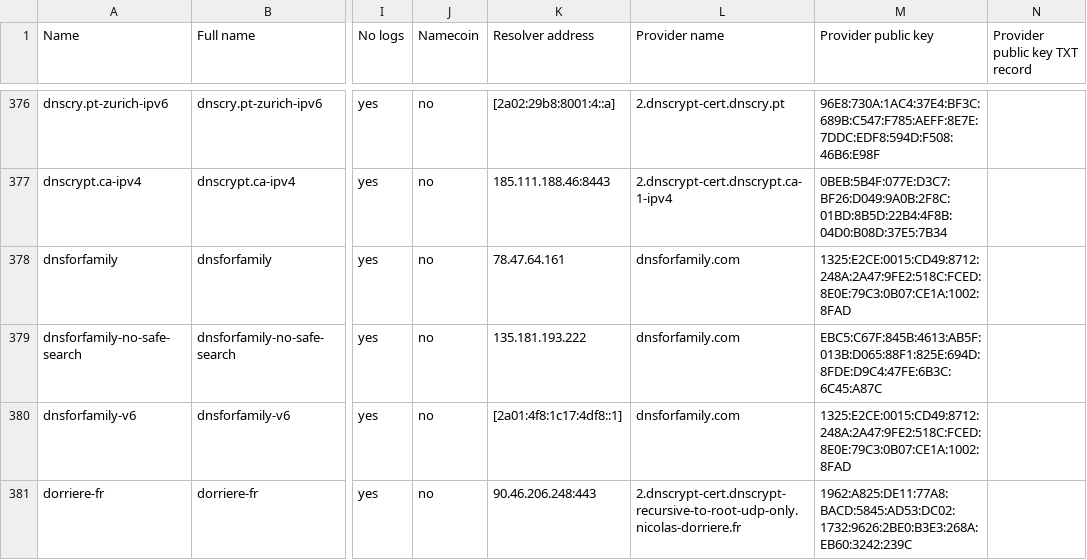
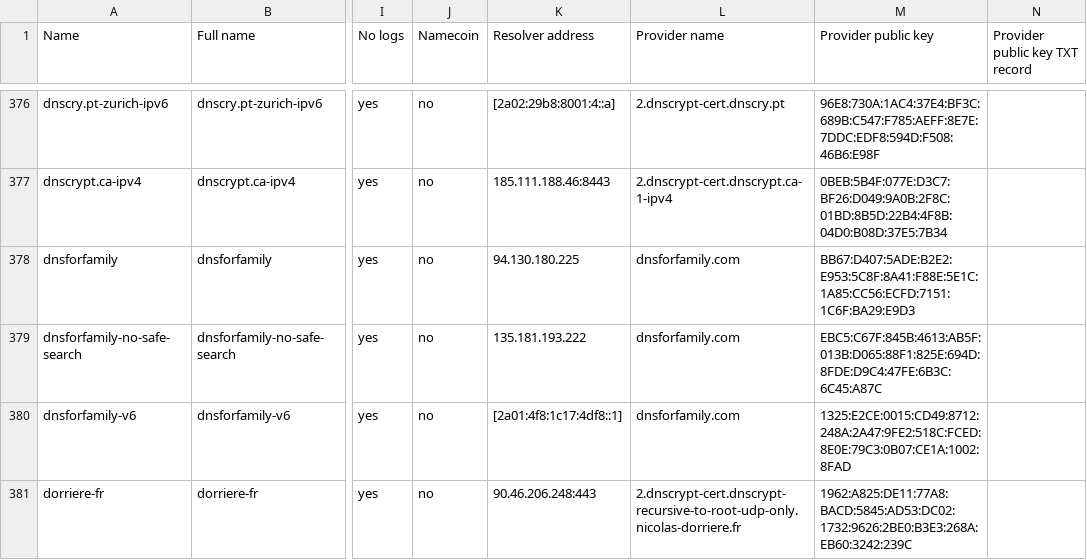
Before and after one commit to DNSCrypt/dnscrypt-resolvers, a CSV file: v1/dnscrypt-resolvers.csv, drawn as a sheet; only a part is shown, gaps mark what is left out; the diff names each change by its address in the sheet, - before the commit and + after, or states it on an @@ line.

Commit message:
Additional address for dnsforfamily

```diff
--- a/v1/dnscrypt-resolvers.csv
+++ b/v1/dnscrypt-resolvers.csv
-K378 (Resolver address): 78.47.64.161
+K378 (Resolver address): 94.130.180.225
-M378 (Provider public key): 1325:E2CE:0015:CD49:8712:248A:2A47:9FE2:518C:FCED:8E0E:79C3:0B07:CE1A:1002:8FAD
+M378 (Provider public key): BB67:D407:5ADE:B2E2:E953:5C8F:8A41:F88E:5E1C:1A85:CC56:ECFD:7151:1C6F:BA29:E9D3
```
Also changed, not shown: 9 other files.
